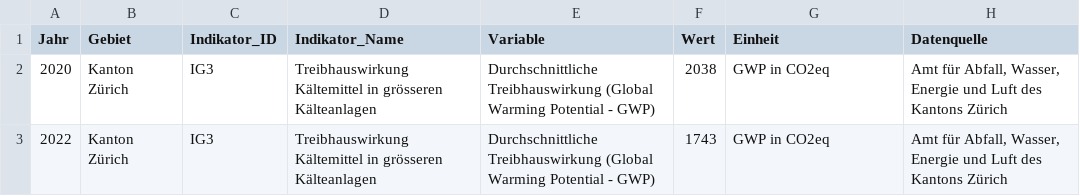
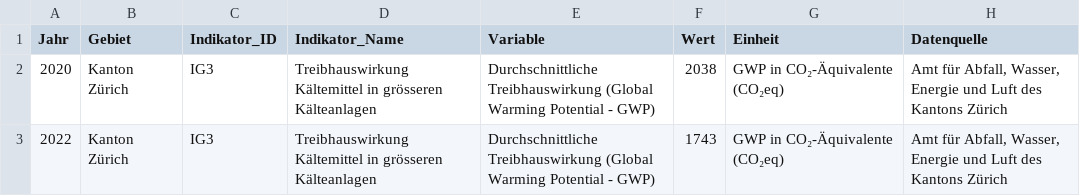
Before and after one commit to statistikZH/decarb_monitoring, a CSV file: output/IG3_data.csv, drawn as a sheet.

```diff
--- a/output/IG3_data.csv
+++ b/output/IG3_data.csv
@@ -1,3 +1,3 @@
 "Jahr","Gebiet","Indikator_ID","Indikator_Name","Variable","Wert","Einheit","Datenquelle"
-2020,"Kanton Zürich","IG3","Treibhauswirkung Kältemittel in grösseren Kälteanlagen","Durchschnittliche Treibhauswirkung (Global Warming Potential - GWP)",2038,"GWP in CO2eq","Amt für Abfall, Wasser, Energie und Luft des Kantons Zürich"
-2022,"Kanton Zürich","IG3","Treibhauswirkung Kältemittel in grösseren Kälteanlagen","Durchschnittliche Treibhauswirkung (Global Warming Potential - GWP)",1743,"GWP in CO2eq","Amt für Abfall, Wasser, Energie und Luft des Kantons Zürich"
+2020,"Kanton Zürich","IG3","Treibhauswirkung Kältemittel in grösseren Kälteanlagen","Durchschnittliche Treibhauswirkung (Global Warming Potential - GWP)",2038,"GWP in CO₂-Äquivalente (CO₂eq)","Amt für Abfall, Wasser, Energie und Luft des Kantons Zürich"
+2022,"Kanton Zürich","IG3","Treibhauswirkung Kältemittel in grösseren Kälteanlagen","Durchschnittliche Treibhauswirkung (Global Warming Potential - GWP)",1743,"GWP in CO₂-Äquivalente (CO₂eq)","Amt für Abfall, Wasser, Energie und Luft des Kantons Zürich"
```
Also changed, not shown: output/KV3_data.csv, 1 other file.
